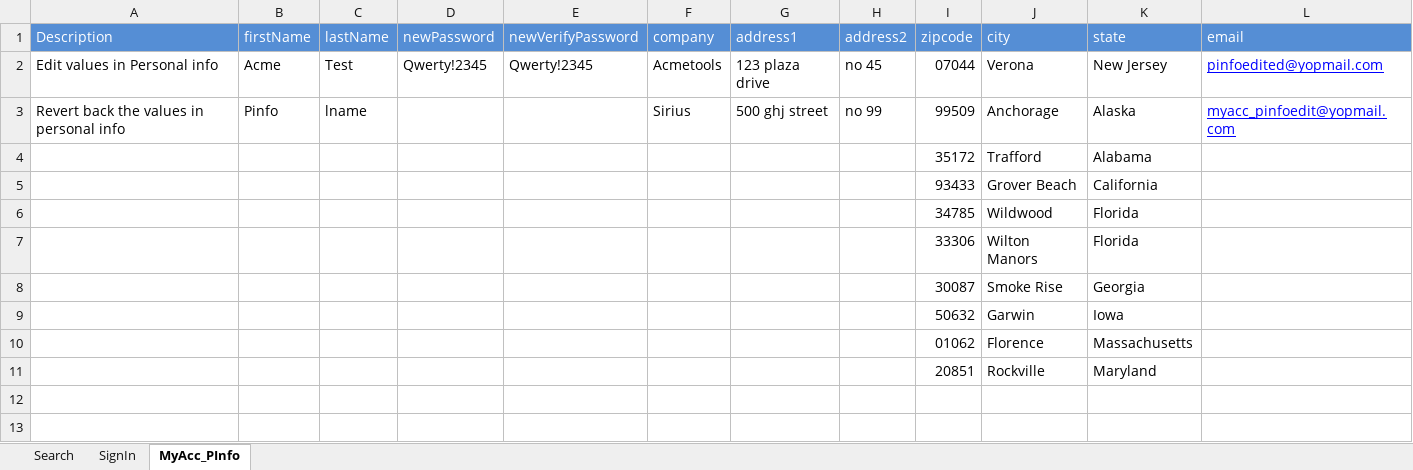
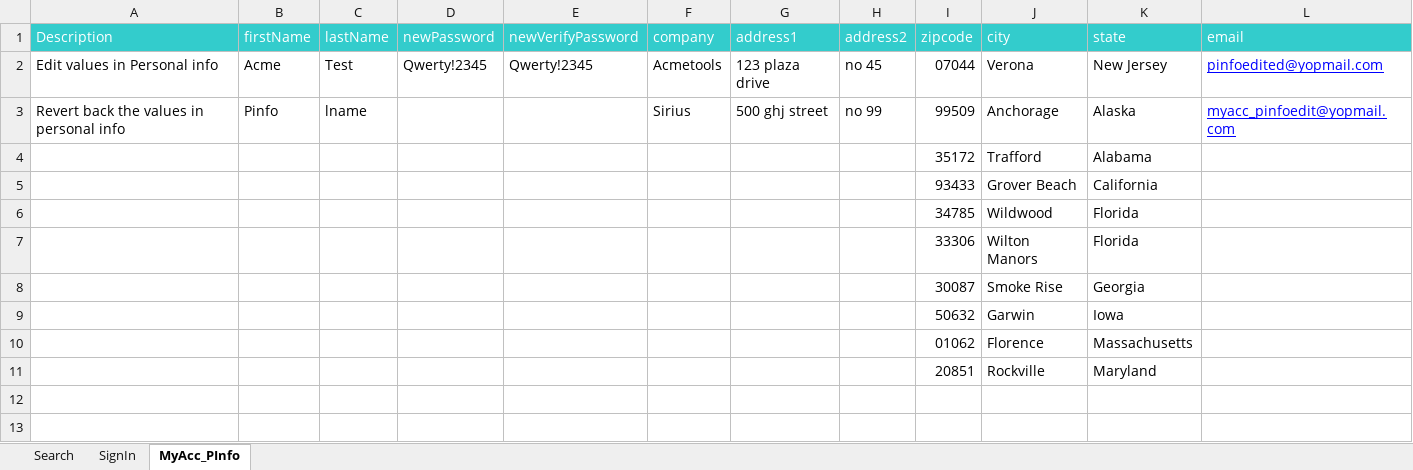
Before and after one commit to sureshisreal/ACME_2, an Excel workbook: TestData.xlsx, sheet MyAcc_PInfo, drawn as a sheet; only a part is shown; values as stored, in another font and other column widths than the file's, no borders; the diff covers the shown part only; the diff names each change by its address in the sheet, - before the commit and + after, or states it on an @@ line.

```diff
--- a/TestData.xlsx (sheet MyAcc_PInfo)
+++ b/TestData.xlsx (sheet MyAcc_PInfo)
-A1:L1 fill: #558ED5
+A1:L1 fill: #33CCCC
```
Also changed, not shown: cell formats elsewhere in this sheet, sheet SignIn, sheet Search, 8 other files.
